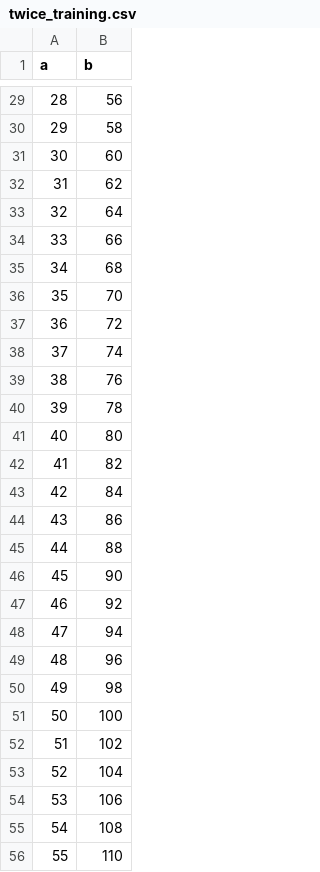
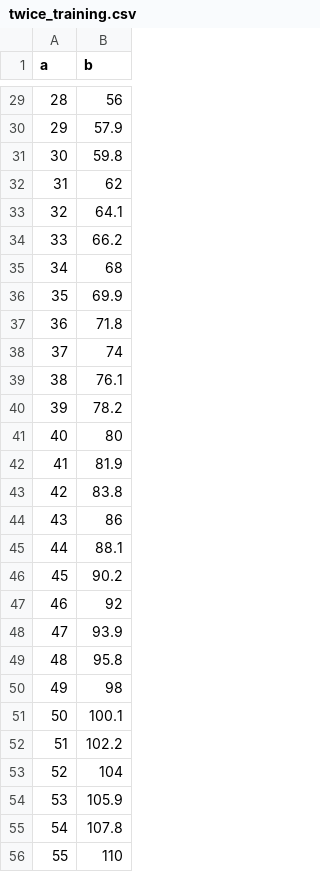
Before and after one commit to RPI-WCL/pilots, a CSV file: pilots/util/learningmodel/engine/data/twice_training.csv, drawn as a sheet; only a part is shown, gaps mark what is left out; the diff covers the shown part only.

```diff
--- a/pilots/util/learningmodel/engine/data/twice_training.csv
+++ b/pilots/util/learningmodel/engine/data/twice_training.csv
@@ -29,28 +29,28 @@ a,b
 28,56
-29,58
-30,60
+29,57.9
+30,59.8
 31,62
-32,64
-33,66
+32,64.1
+33,66.2
 34,68
-35,70
-36,72
+35,69.9
+36,71.8
 37,74
-38,76
-39,78
+38,76.1
+39,78.2
 40,80
-41,82
-42,84
+41,81.9
+42,83.8
 43,86
-44,88
-45,90
+44,88.1
+45,90.2
 46,92
-47,94
-48,96
+47,93.9
+48,95.8
 49,98
-50,100
-51,102
+50,100.1
+51,102.2
 52,104
-53,106
-54,108
+53,105.9
+54,107.8
 55,110
```
Also changed, not shown: 48 edited cells elsewhere in this file.
